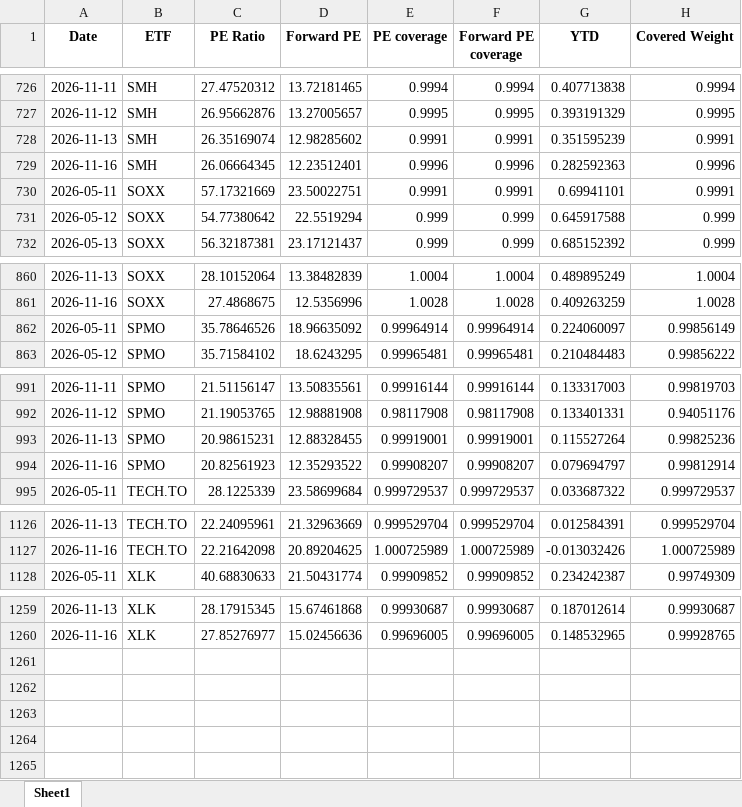
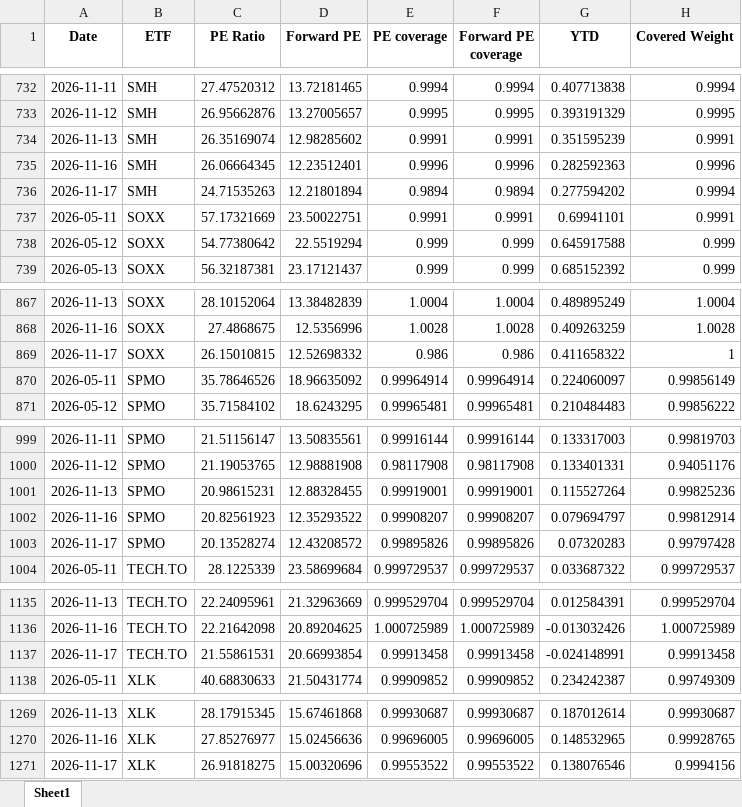
Before and after one commit to pianissix7mo/weekly-etf-report, an Excel workbook: etf_analyst_target_outputs/ETF_PE_history.xlsx, sheet Sheet1, drawn as a sheet; only a part is shown, gaps mark what is left out; values as stored, in another font and other column widths than the file's, no borders; the diff covers the shown part only; the diff names each change by its address in the sheet, - before the commit and + after, or states it on an @@ line.

```diff
--- a/etf_analyst_target_outputs/ETF_PE_history.xlsx (sheet Sheet1)
+++ b/etf_analyst_target_outputs/ETF_PE_history.xlsx (sheet Sheet1)
+row 736: 2026-11-17 | SMH | 24.71535263 | 12.21801894 | 0.9894 | 0.9894 | 0.277594202 | 0.9994
+row 869: 2026-11-17 | SOXX | 26.15010815 | 12.52698332 | 0.986 | 0.986 | 0.411658322 | 1
+row 1003: 2026-11-17 | SPMO | 20.13528274 | 12.43208572 | 0.99895826 | 0.99895826 | 0.07320283 | 0.99797428
+row 1137: 2026-11-17 | TECH.TO | 21.55861531 | 20.66993854 | 0.99913458 | 0.99913458 | -0.024148991 | 0.99913458
+row 1271: 2026-11-17 | XLK | 26.91818275 | 15.00320696 | 0.99553522 | 0.99553522 | 0.138076546 | 0.9994156
```
Also changed, not shown: 6 added rows elsewhere in this sheet.
